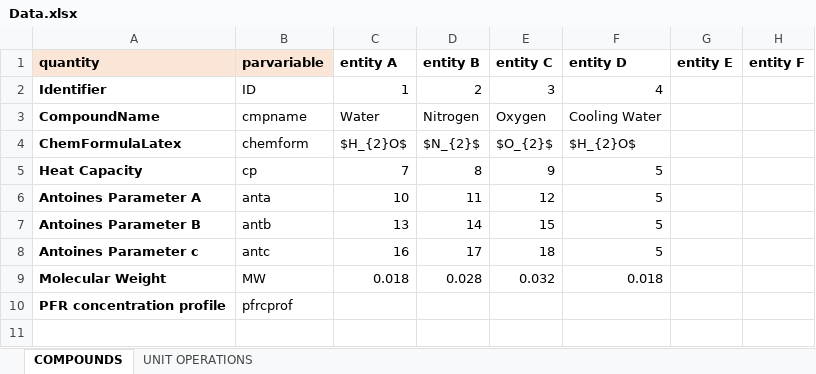
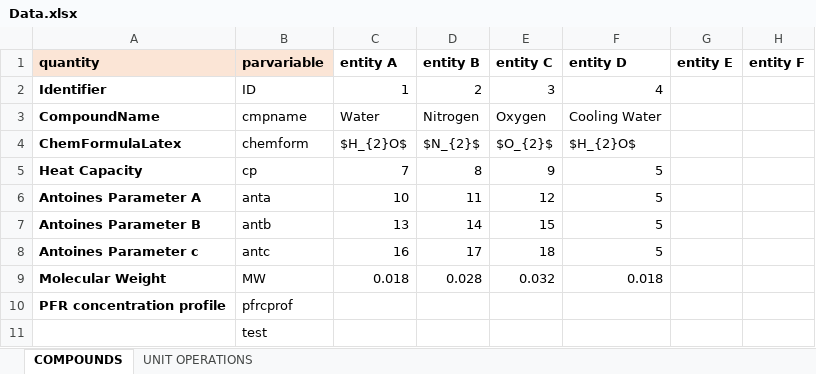
Before and after one commit to triceert/CS, an Excel workbook: MatlabWD/Data.xlsx, sheet COMPOUNDS, drawn as a sheet; values as stored, in another font and other column widths than the file's, no borders; the diff names each change by its address in the sheet, - before the commit and + after, or states it on an @@ line.

Commit message:
test Excel

```diff
--- a/MatlabWD/Data.xlsx (sheet COMPOUNDS)
+++ b/MatlabWD/Data.xlsx (sheet COMPOUNDS)
+row 11:  | test
```
